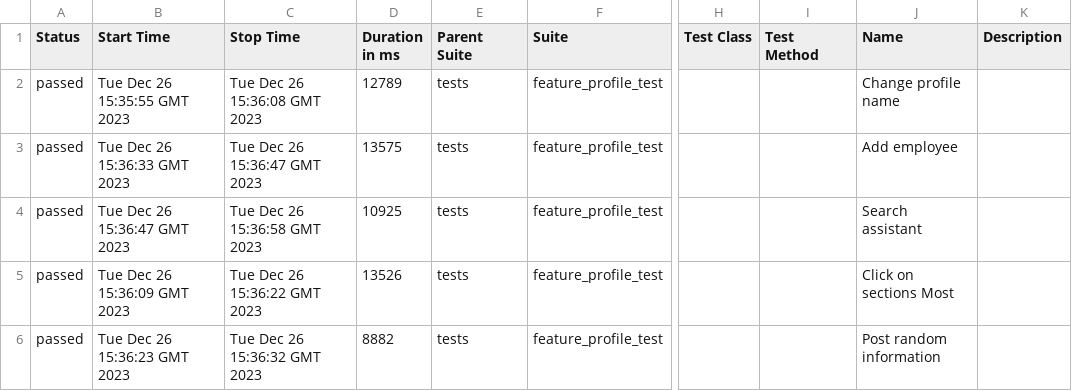
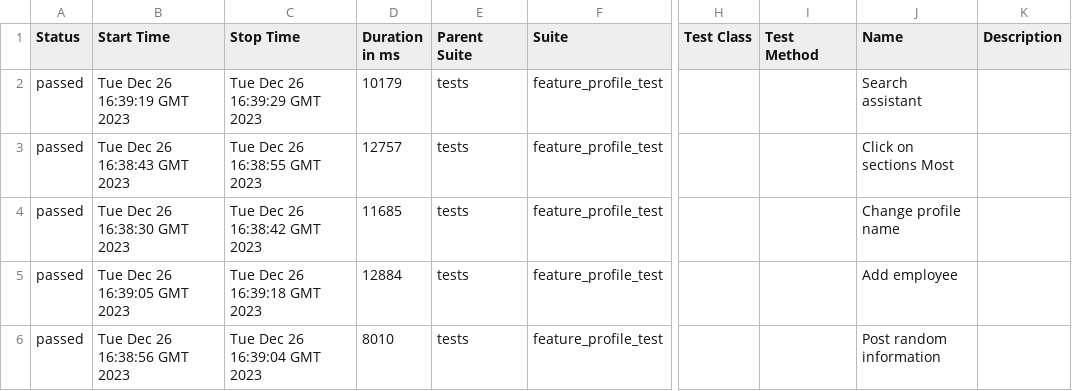
Before and after one commit to Roman1599/petrov-main, a CSV file: data/suites.csv, drawn as a sheet; only a part is shown, gaps mark what is left out; the diff names each change by its address in the sheet, - before the commit and + after, or states it on an @@ line.

```diff
--- a/data/suites.csv
+++ b/data/suites.csv
-B2 (Start Time): Tue Dec 26 15:35:55 GMT 2023
+B2 (Start Time): Tue Dec 26 16:39:19 GMT 2023
-C2 (Stop Time): Tue Dec 26 15:36:08 GMT 2023
+C2 (Stop Time): Tue Dec 26 16:39:29 GMT 2023
-D2 (Duration in ms): 12789
+D2 (Duration in ms): 10179
-J2 (Name): Change profile name
+J2 (Name): Search assistant
-B3 (Start Time): Tue Dec 26 15:36:33 GMT 2023
+B3 (Start Time): Tue Dec 26 16:38:43 GMT 2023
-C3 (Stop Time): Tue Dec 26 15:36:47 GMT 2023
+C3 (Stop Time): Tue Dec 26 16:38:55 GMT 2023
-D3 (Duration in ms): 13575
+D3 (Duration in ms): 12757
-J3 (Name): Add employee
+J3 (Name): Click on sections Most
-B4 (Start Time): Tue Dec 26 15:36:47 GMT 2023
+B4 (Start Time): Tue Dec 26 16:38:30 GMT 2023
-C4 (Stop Time): Tue Dec 26 15:36:58 GMT 2023
+C4 (Stop Time): Tue Dec 26 16:38:42 GMT 2023
-D4 (Duration in ms): 10925
+D4 (Duration in ms): 11685
-J4 (Name): Search assistant
+J4 (Name): Change profile name
-B5 (Start Time): Tue Dec 26 15:36:09 GMT 2023
+B5 (Start Time): Tue Dec 26 16:39:05 GMT 2023
-C5 (Stop Time): Tue Dec 26 15:36:22 GMT 2023
+C5 (Stop Time): Tue Dec 26 16:39:18 GMT 2023
-D5 (Duration in ms): 13526
+D5 (Duration in ms): 12884
-J5 (Name): Click on sections Most
+J5 (Name): Add employee
-B6 (Start Time): Tue Dec 26 15:36:23 GMT 2023
+B6 (Start Time): Tue Dec 26 16:38:56 GMT 2023
-C6 (Stop Time): Tue Dec 26 15:36:32 GMT 2023
+C6 (Stop Time): Tue Dec 26 16:39:04 GMT 2023
-D6 (Duration in ms): 8882
+D6 (Duration in ms): 8010
```
Also changed, not shown: 36 other files.
